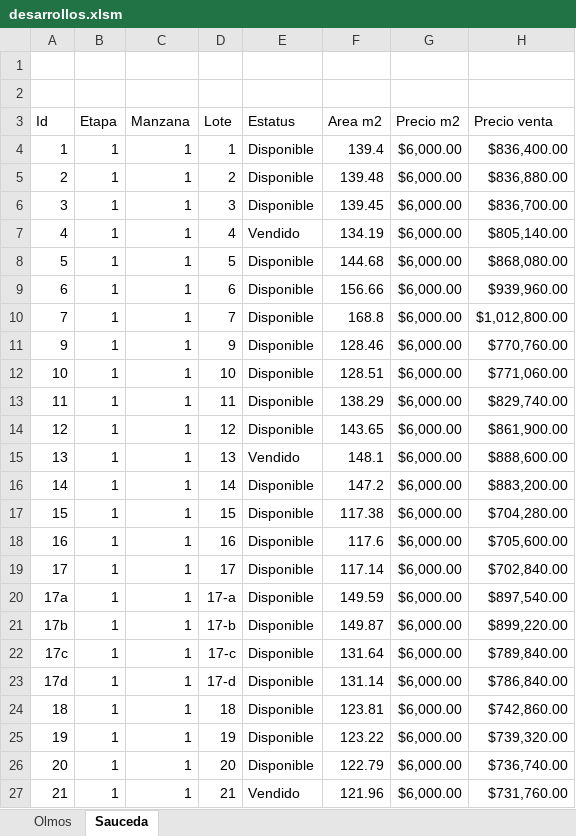
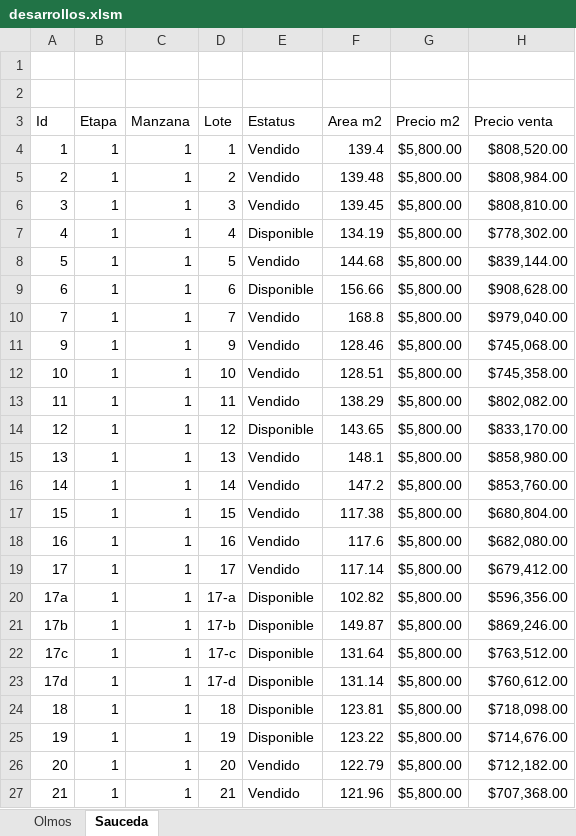
Before and after one commit to filosterra/filosterra.github.io, an Excel workbook: assets/desarrollos.xlsm, sheet Sauceda, drawn as a sheet; only a part is shown; values as stored, in another font and other column widths than the file's, no borders; charts and pictures and table styles not drawn; the diff covers the shown part only; the diff names each change by its address in the sheet, - before the commit and + after, or states it on an @@ line.

```diff
--- a/assets/desarrollos.xlsm (sheet Sauceda)
+++ b/assets/desarrollos.xlsm (sheet Sauceda)
-E4:E6 (Estatus): Disponible
+E4:E6 (Estatus): Vendido
-G4:G27 (Precio m2): $6,000.00
+G4:G27 (Precio m2): $5,800.00
-H4 (Precio venta): $836,400.00
+H4 (Precio venta): $808,520.00
-H5 (Precio venta): $836,880.00
+H5 (Precio venta): $808,984.00
-H6 (Precio venta): $836,700.00
+H6 (Precio venta): $808,810.00
-E7 (Estatus): Vendido
+E7 (Estatus): Disponible
-H7 (Precio venta): $805,140.00
+H7 (Precio venta): $778,302.00
-E8 (Estatus): Disponible
+E8 (Estatus): Vendido
-H8 (Precio venta): $868,080.00
+H8 (Precio venta): $839,144.00
-H9 (Precio venta): $939,960.00
+H9 (Precio venta): $908,628.00
-E10:E13 (Estatus): Disponible
+E10:E13 (Estatus): Vendido
-H10 (Precio venta): $1,012,800.00
+H10 (Precio venta): $979,040.00
-H11 (Precio venta): $770,760.00
+H11 (Precio venta): $745,068.00
-H12 (Precio venta): $771,060.00
+H12 (Precio venta): $745,358.00
-H13 (Precio venta): $829,740.00
+H13 (Precio venta): $802,082.00
-H14 (Precio venta): $861,900.00
+H14 (Precio venta): $833,170.00
-H15 (Precio venta): $888,600.00
+H15 (Precio venta): $858,980.00
-E16:E19 (Estatus): Disponible
+E16:E19 (Estatus): Vendido
-H16 (Precio venta): $883,200.00
+H16 (Precio venta): $853,760.00
-H17 (Precio venta): $704,280.00
+H17 (Precio venta): $680,804.00
-H18 (Precio venta): $705,600.00
+H18 (Precio venta): $682,080.00
-H19 (Precio venta): $702,840.00
+H19 (Precio venta): $679,412.00
-F20 (Area m2): 149.59
+F20 (Area m2): 102.82
-H20 (Precio venta): $897,540.00
+H20 (Precio venta): $596,356.00
-H21 (Precio venta): $899,220.00
+H21 (Precio venta): $869,246.00
-H22 (Precio venta): $789,840.00
+H22 (Precio venta): $763,512.00
-H23 (Precio venta): $786,840.00
+H23 (Precio venta): $760,612.00
-H24 (Precio venta): $742,860.00
+H24 (Precio venta): $718,098.00
-H25 (Precio venta): $739,320.00
+H25 (Precio venta): $714,676.00
-E26 (Estatus): Disponible
+E26 (Estatus): Vendido
-H26 (Precio venta): $736,740.00
+H26 (Precio venta): $712,182.00
-H27 (Precio venta): $731,760.00
+H27 (Precio venta): $707,368.00
```
Also changed, not shown: 33 edited cells elsewhere in this sheet, sheet Olmos, charts or pictures, 2 other files.
